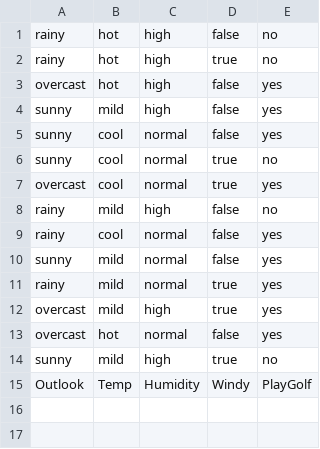
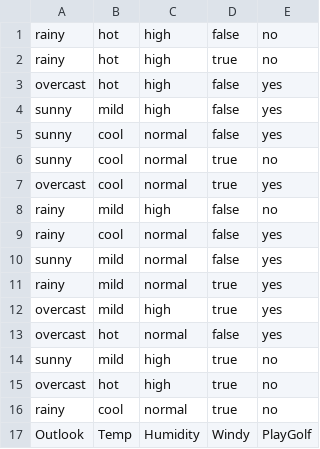
Before and after one commit to TheJaeLal/NaiveBayes, a CSV file: weather.csv, drawn as a sheet.

```diff
--- a/weather.csv
+++ b/weather.csv
@@ -14,2 +14,4 @@ overcast,hot,normal,false,yes
 sunny,mild,high,true,no
+overcast,hot,high,true,no
+rainy,cool,normal,true,no
 Outlook,Temp,Humidity,Windy,PlayGolf
```
Also changed, not shown: 2 other files.
